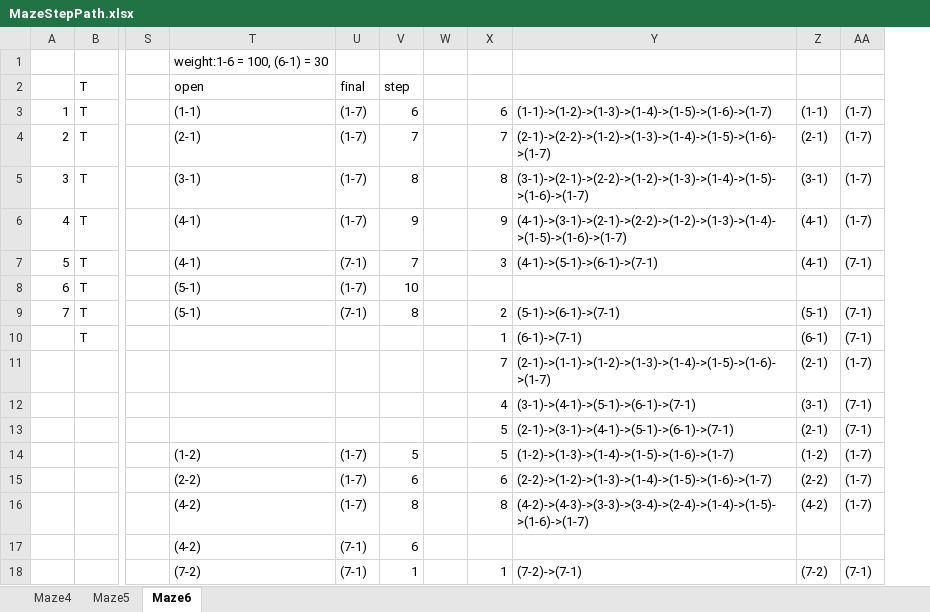
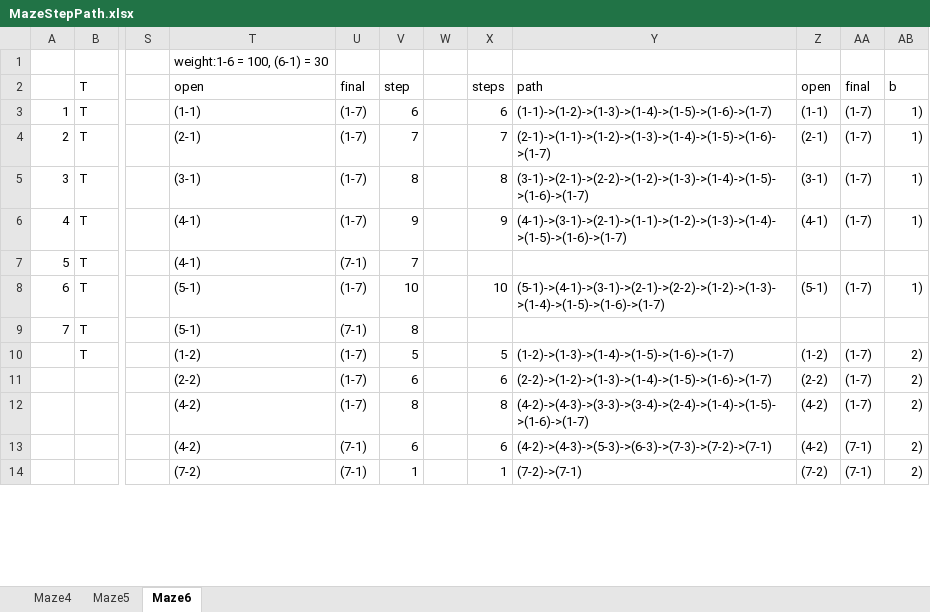
Before and after one commit to cx1027/XCS_MOEAD, an Excel workbook: dataAnalysis/MazeStepPath.xlsx, sheet Maze6, drawn as a sheet; only a part is shown, gaps mark what is left out; values as stored, in another font and other column widths than the file's, no cell formats; removed rows and columns are numbered as before the commit, all else as after; rows hold the shown columns only; the diff covers the shown part only; the diff names each change by its address in the sheet, - before the commit and + after, or states it on an @@ line.

Commit message:
Refined stats, get first 30 location in path if openstate cannot reach final state within 100 steps

```diff
--- a/dataAnalysis/MazeStepPath.xlsx (sheet Maze6)
+++ b/dataAnalysis/MazeStepPath.xlsx (sheet Maze6)
+column AB, rows 2-12: b | 1) | 1) | 1) | 1) |  | 1) |  | 2) | 2) | 2); row 14: 2)
-X2: (empty)
+X2: steps
-Y2: (empty)
+Y2: path
-Z2: (empty)
+Z2: open
-AA2: (empty)
+AA2: final
-Y4: (2-1)->(2-2)->(1-2)->(1-3)->(1-4)->(1-5)->(1-6)->(1-7)
+Y4: (2-1)->(1-1)->(1-2)->(1-3)->(1-4)->(1-5)->(1-6)->(1-7)
-Y6: (4-1)->(3-1)->(2-1)->(2-2)->(1-2)->(1-3)->(1-4)->(1-5)->(1-6)->(1-7)
+Y6: (4-1)->(3-1)->(2-1)->(1-1)->(1-2)->(1-3)->(1-4)->(1-5)->(1-6)->(1-7)
-X7: 3
+X7: (empty)
-Y7: (4-1)->(5-1)->(6-1)->(7-1)
+Y7: (empty)
-Z7: (4-1)
+Z7: (empty)
-AA7: (7-1)
+AA7: (empty)
-X8: (empty)
+X8: 10
-Y8: (empty)
+Y8: (5-1)->(4-1)->(3-1)->(2-1)->(2-2)->(1-2)->(1-3)->(1-4)->(1-5)->(1-6)->(1-7)
-Z8: (empty)
+Z8: (5-1)
-AA8: (empty)
+AA8: (1-7)
-X9: 2
+X9: (empty)
-Y9: (5-1)->(6-1)->(7-1)
+Y9: (empty)
-Z9: (5-1)
+Z9: (empty)
-AA9: (7-1)
+AA9: (empty)
-T10: (empty)
+T10: (1-2)
-U10: (empty)
+U10: (1-7)
-V10: (empty)
+V10: 5
-X10: 1
+X10: 5
-Y10: (6-1)->(7-1)
+Y10: (1-2)->(1-3)->(1-4)->(1-5)->(1-6)->(1-7)
-Z10: (6-1)
+Z10: (1-2)
-AA10: (7-1)
+AA10: (1-7)
-row 11:  |  |  |  |  |  |  | 7 | (2-1)->(1-1)->(1-2)->(1-3)->(1-4)->(1-5)->(1-6)->(1-7) | (2-1) | (1-7)
-row 12:  |  |  |  |  |  |  | 4 | (3-1)->(4-1)->(5-1)->(6-1)->(7-1) | (3-1) | (7-1)
-row 13:  |  |  |  |  |  |  | 5 | (2-1)->(3-1)->(4-1)->(5-1)->(6-1)->(7-1) | (2-1) | (7-1)
-row 14:  |  |  | (1-2) | (1-7) | 5 |  | 5 | (1-2)->(1-3)->(1-4)->(1-5)->(1-6)->(1-7) | (1-2) | (1-7)
-row 17:  |  |  | (4-2) | (7-1) | 6
+row 13:  |  |  | (4-2) | (7-1) | 6 |  | 6 | (4-2)->(4-3)->(5-3)->(6-3)->(7-3)->(7-2)->(7-1) | (4-2) | (7-1) | 2)
```
Also changed, not shown: 8 added rows, 21 removed rows and 54 edited cells elsewhere in this sheet, cell formats, formulas that keep their value, 5 other files.
